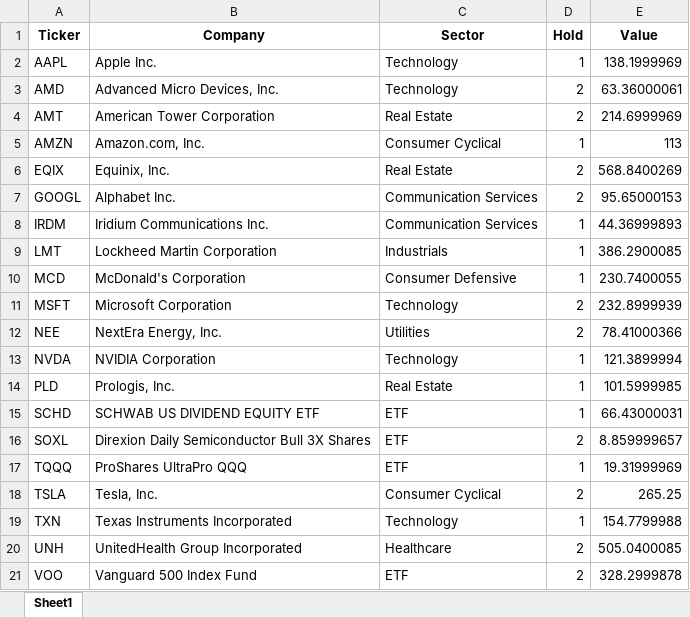
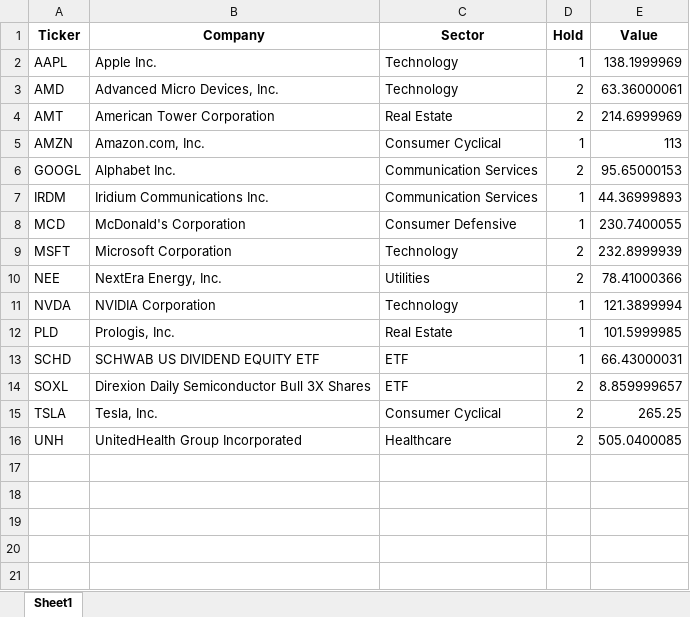
Before and after one commit to sunlee334/Stock-Portfolio-Optimization, an Excel workbook: rawdata/investment_portfolio.xlsx, sheet Sheet1, drawn as a sheet; values as stored, in another font and other column widths than the file's, no borders; the diff names each change by its address in the sheet, - before the commit and + after, or states it on an @@ line.

Commit message:
포트폴리오 변경

```diff
--- a/rawdata/investment_portfolio.xlsx (sheet Sheet1)
+++ b/rawdata/investment_portfolio.xlsx (sheet Sheet1)
-row 6: EQIX | Equinix, Inc. | Real Estate | 2 | 568.8400269
-row 9: LMT | Lockheed Martin Corporation | Industrials | 1 | 386.2900085
-row 17: TQQQ | ProShares UltraPro QQQ | ETF | 1 | 19.31999969
-row 19: TXN | Texas Instruments Incorporated | Technology | 1 | 154.7799988
-row 21: VOO | Vanguard 500 Index Fund | ETF | 2 | 328.2999878
```
